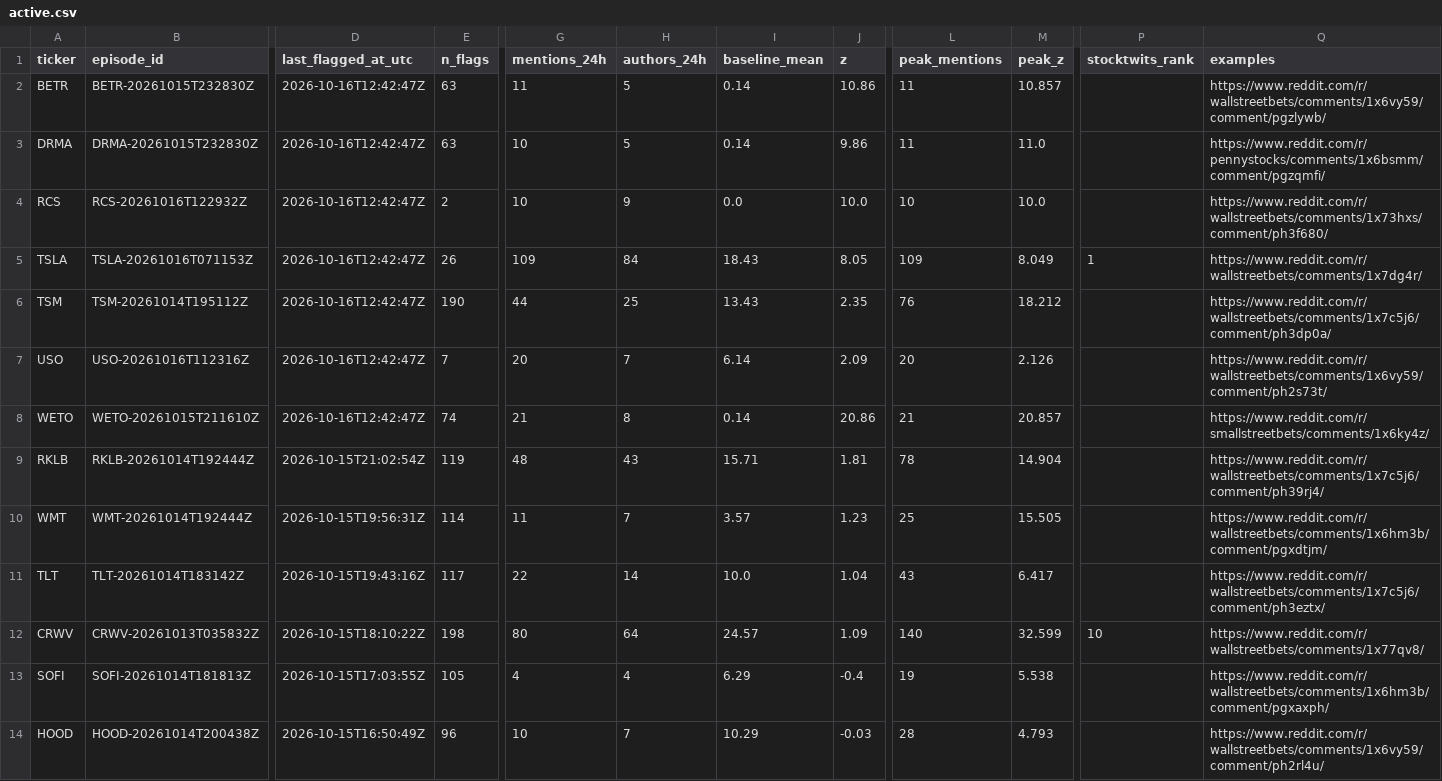
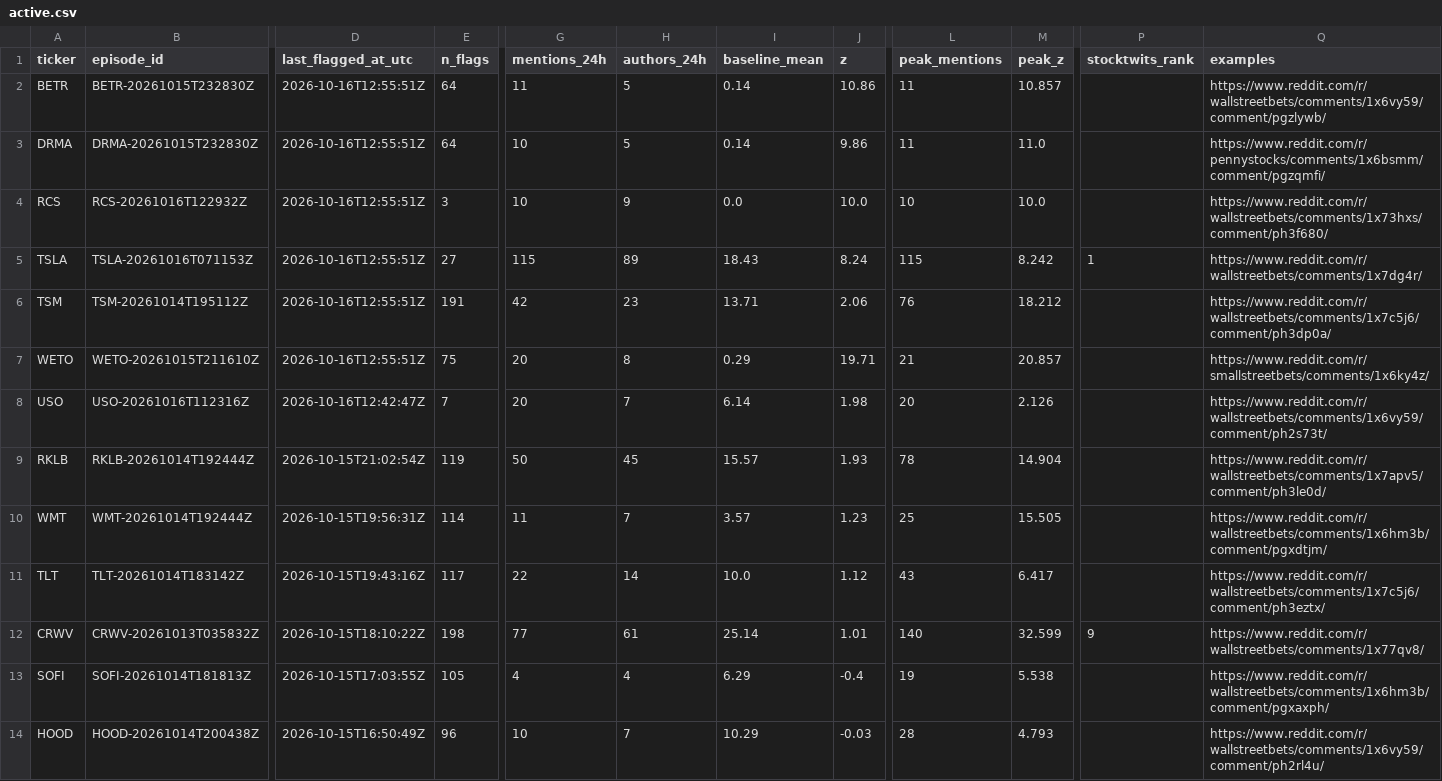
Before and after one commit to ShouvikRaj/pump-dump-detector, a CSV file: candidates/active.csv, drawn as a sheet; only a part is shown, gaps mark what is left out; removed rows and columns are numbered as before the commit, all else as after; rows hold the shown columns only; the diff covers the shown part only; the diff names each change by its address in the sheet, - before the commit and + after, or states it on an @@ line.

```diff
--- a/candidates/active.csv
+++ b/candidates/active.csv
-D2:D6 (last_flagged_at_utc): 2026-10-16T12:42:47Z
+D2:D6 (last_flagged_at_utc): 2026-10-16T12:55:51Z
-E2:E3 (n_flags): 63
+E2:E3 (n_flags): 64
-E4 (n_flags): 2
+E4 (n_flags): 3
-E5 (n_flags): 26
+E5 (n_flags): 27
-G5 (mentions_24h): 109
+G5 (mentions_24h): 115
-H5 (authors_24h): 84
+H5 (authors_24h): 89
-J5 (z): 8.05
+J5 (z): 8.24
-L5 (peak_mentions): 109
+L5 (peak_mentions): 115
-M5 (peak_z): 8.049
+M5 (peak_z): 8.242
-E6 (n_flags): 190
+E6 (n_flags): 191
-G6 (mentions_24h): 44
+G6 (mentions_24h): 42
-H6 (authors_24h): 25
+H6 (authors_24h): 23
-I6 (baseline_mean): 13.43
+I6 (baseline_mean): 13.71
-J6 (z): 2.35
+J6 (z): 2.06
+row 7: WETO | WETO-20261015T211610Z | 2026-10-16T12:55:51Z | 75 | 20 | 8 | 0.29 | 19.71 | 21 | 20.857 |  | https://www.reddit.com/r/smallstreetbets/comments/1x6ky4z/
-J8 (z): 2.09
+J8 (z): 1.98
-row 8: WETO | WETO-20261015T211610Z | 2026-10-16T12:42:47Z | 74 | 21 | 8 | 0.14 | 20.86 | 21 | 20.857 |  | https://www.reddit.com/r/smallstreetbets/comments/1x6ky4z/
-G9 (mentions_24h): 48
+G9 (mentions_24h): 50
-H9 (authors_24h): 43
+H9 (authors_24h): 45
-I9 (baseline_mean): 15.71
+I9 (baseline_mean): 15.57
-J9 (z): 1.81
+J9 (z): 1.93
-Q9 (examples): https://www.reddit.com/r/wallstreetbets/comments/1x7c5j6/comment/ph39rj4/
+Q9 (examples): https://www.reddit.com/r/wallstreetbets/comments/1x7apv5/comment/ph3le0d/
-J11 (z): 1.04
+J11 (z): 1.12
-G12 (mentions_24h): 80
+G12 (mentions_24h): 77
-H12 (authors_24h): 64
+H12 (authors_24h): 61
-I12 (baseline_mean): 24.57
+I12 (baseline_mean): 25.14
-J12 (z): 1.09
+J12 (z): 1.01
-P12 (stocktwits_rank): 10
+P12 (stocktwits_rank): 9
```
Also changed, not shown: 10 edited cells elsewhere in this file, 5 other files.
